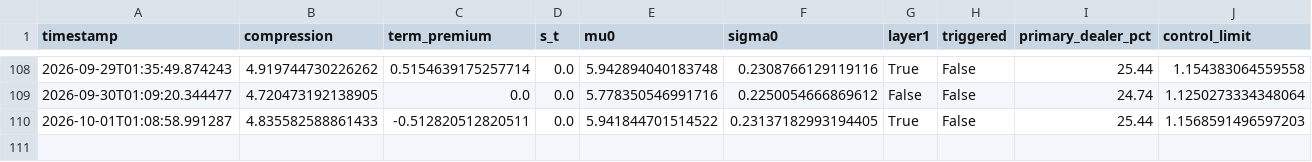
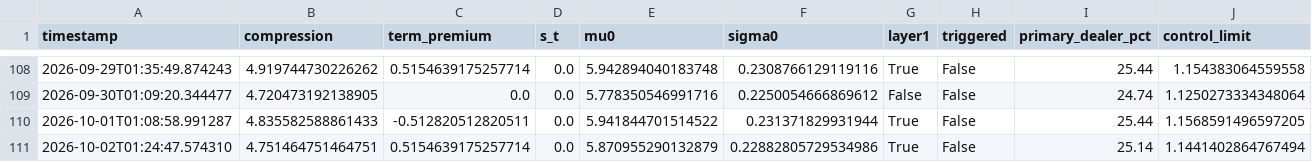
Before and after one commit to 3042183602-prog/us-regime-monitor, a CSV file: state_history.csv, drawn as a sheet; only a part is shown, gaps mark what is left out.

```diff
--- a/state_history.csv
+++ b/state_history.csv
@@ -109,2 +109,3 @@ timestamp,compression,term_premium,s_t,mu0,sigma0,layer1,triggered,primary_deale
 2026-09-30T01:09:20.344477,4.720473192138905,0.0,0.0,5.778350546991716,0.2250054666869612,False,False,24.74,1.1250273334348064
-2026-10-01T01:08:58.991287,4.835582588861433,-0.512820512820511,0.0,5.941844701514522,0.23137182993194405,True,False,25.44,1.1568591496597203
+2026-10-01T01:08:58.991287,4.835582588861433,-0.512820512820511,0.0,5.941844701514522,0.231371829931944,True,False,25.44,1.1568591496597205
+2026-10-02T01:24:47.574310,4.751464751464751,0.5154639175257714,0.0,5.870955290132879,0.22882805729534986,True,False,25.14,1.1441402864767494
```
Also changed, not shown: 1 other file.
